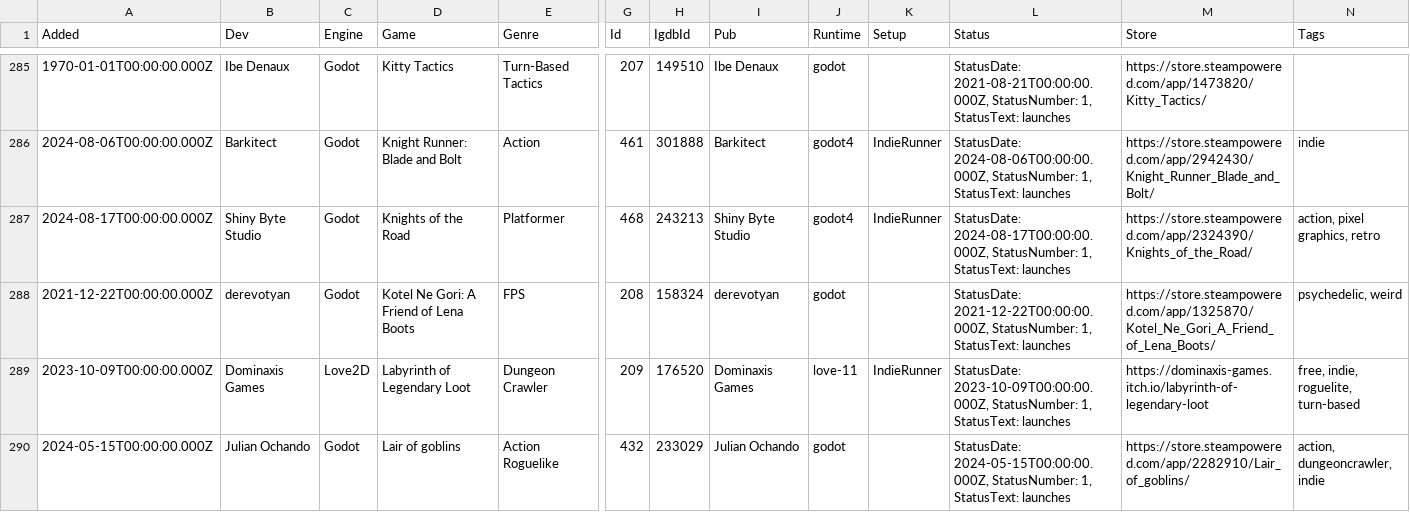
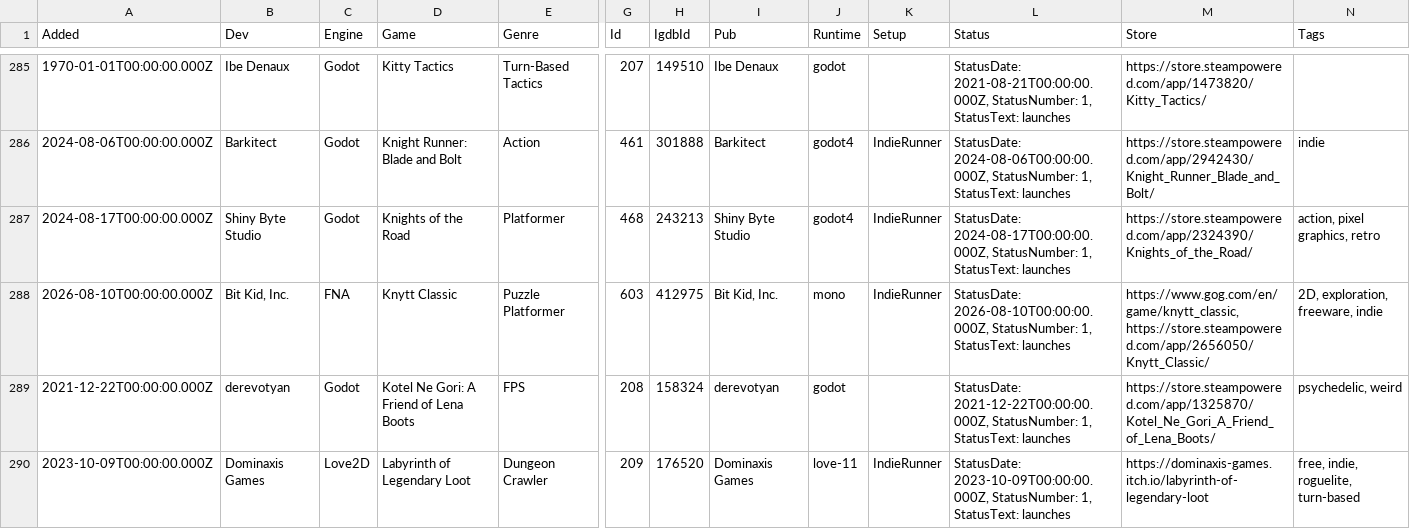
Before and after one commit to playonbsd/OpenBSD-Games-Database, a CSV file: openbsd-games.csv, drawn as a sheet; only a part is shown, gaps mark what is left out; the shorter side is filled out with more unchanged rows; rows hold the shown columns only; the diff names each change by its address in the sheet, - before the commit and + after, or states it on an @@ line.

Commit message:
add Knytt Classic

```diff
--- a/openbsd-games.csv
+++ b/openbsd-games.csv
+row 288: 2026-08-10T00:00:00.000Z | Bit Kid, Inc. | FNA | Knytt Classic | Puzzle Platformer | 603 | 412975 | Bit Kid, Inc. | mono | IndieRunner | StatusDate: 2026-08-10T00:00:00.000Z, StatusNumber: 1, StatusText: launches | https://www.gog.com/en/game/knytt_classic, https://store.steampowered.com/app/2656050/Knytt_Classic/ | 2D, exploration, freeware, indie
```
Also changed, not shown: 3 other files.
